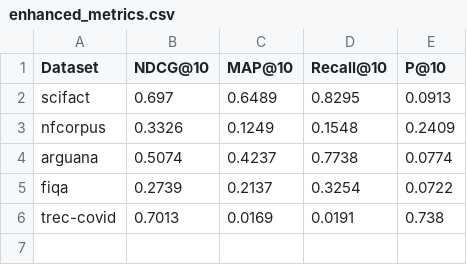
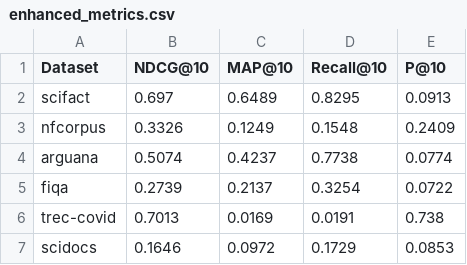
Before and after one commit to ibomakanochi/Enhanced-BM25, a CSV file: backend/enhanced_metrics.csv, drawn as a sheet; the diff names each change by its address in the sheet, - before the commit and + after, or states it on an @@ line.

```diff
--- a/backend/enhanced_metrics.csv
+++ b/backend/enhanced_metrics.csv
+row 7: scidocs | 0.1646 | 0.0972 | 0.1729 | 0.0853
```
Also changed, not shown: backend/baseline_metrics.csv, 4 other files.
